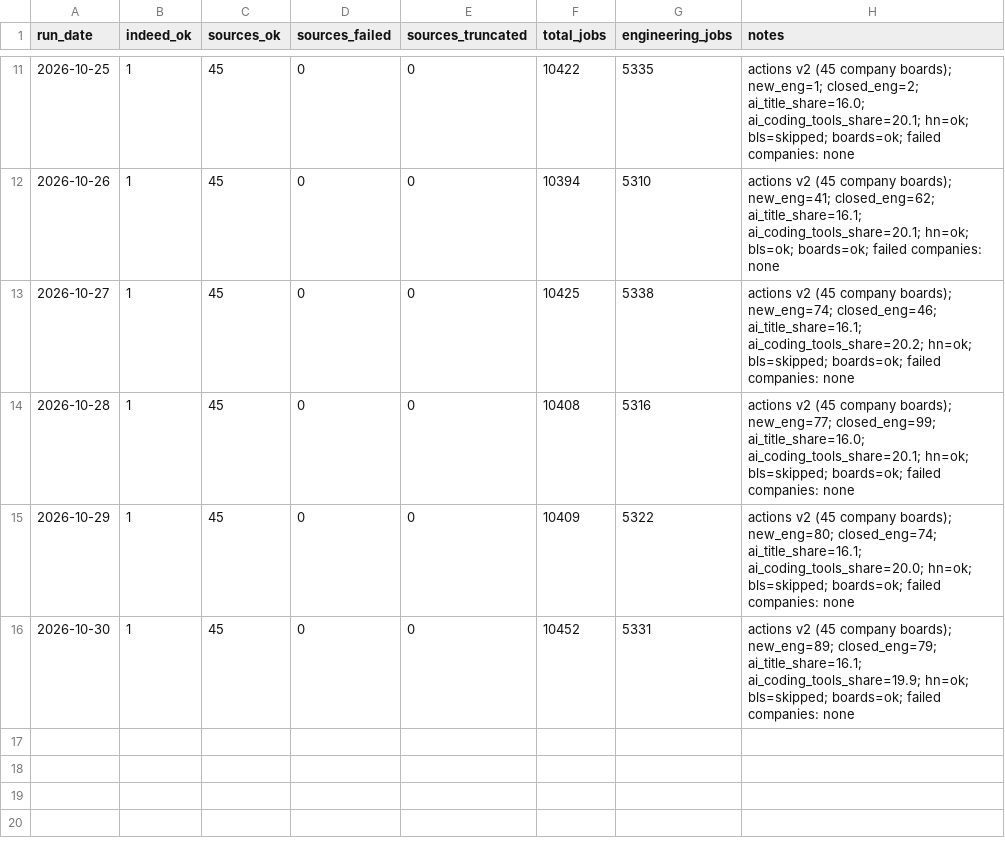
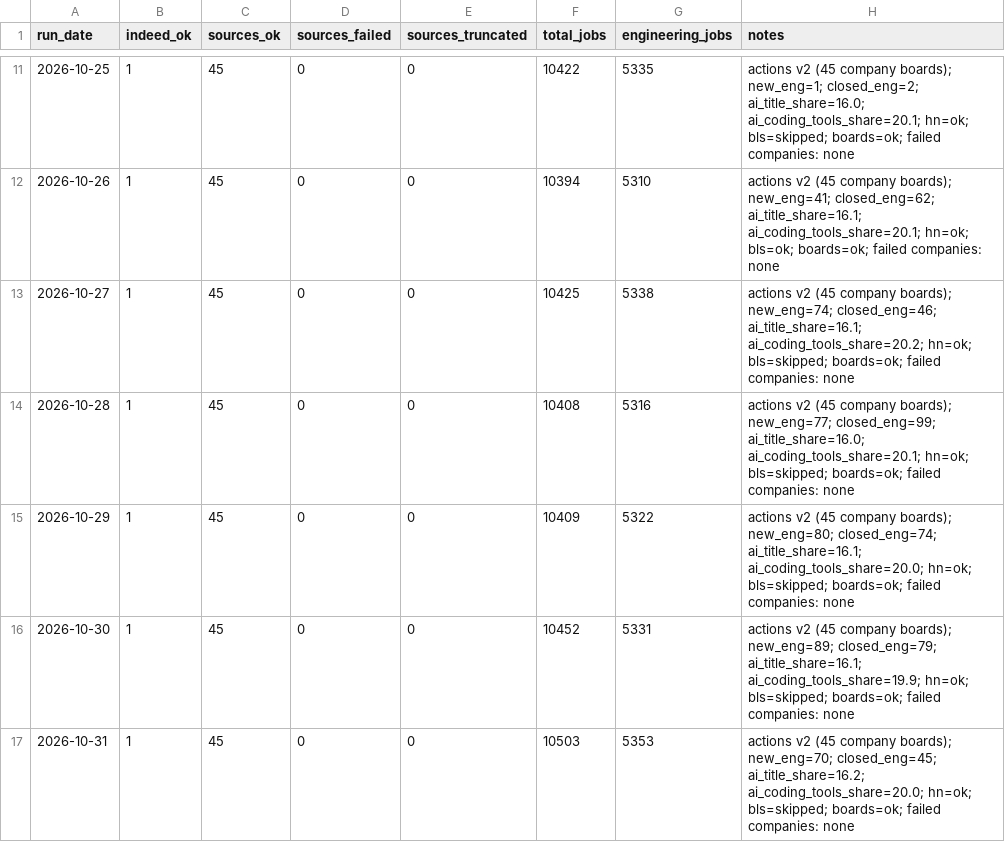
Before and after one commit to Xenzoro/sweAiTracker, a CSV file: data/run_log.csv, drawn as a sheet; only a part is shown, gaps mark what is left out.

```diff
--- a/data/run_log.csv
+++ b/data/run_log.csv
@@ -16 +16,2 @@ run_date,indeed_ok,sources_ok,sources_failed,sources_truncated,total_jobs,engine
 2026-10-30,1,45,0,0,10452,5331,actions v2 (45 company boards); new_eng=89; closed_eng=79; ai_title_share=16.1; ai_coding_tools_share=19.9; hn=ok; bls=skipped; boards=ok; failed companies: none
+2026-10-31,1,45,0,0,10503,5353,actions v2 (45 company boards); new_eng=70; closed_eng=45; ai_title_share=16.2; ai_coding_tools_share=20.0; hn=ok; bls=skipped; boards=ok; failed companies: none
```
Also changed, not shown: data/boards/category_summary.csv, data/boards/company_summary.csv, 7 other files.
